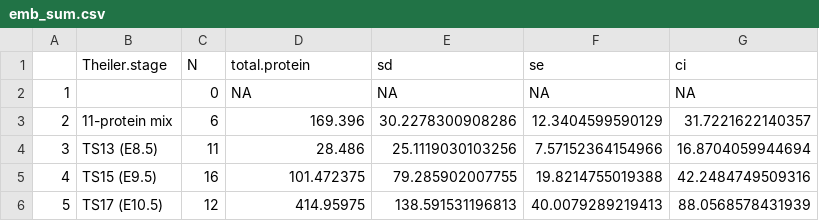
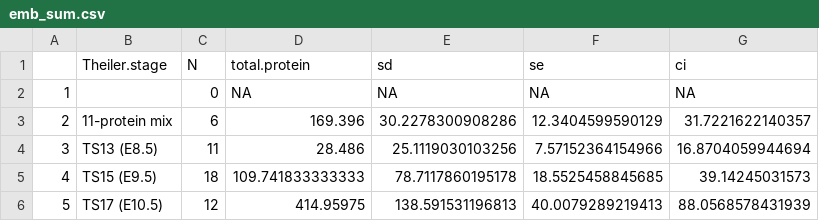
Before and after one commit to ajgarcuny/emb-prot-quant, a CSV file: emb_sum.csv, drawn as a sheet.

```diff
--- a/emb_sum.csv
+++ b/emb_sum.csv
@@ -4,3 +4,3 @@
 "3","TS13 (E8.5)",11,28.486,25.1119030103256,7.57152364154966,16.8704059944694
-"4","TS15 (E9.5)",16,101.472375,79.285902007755,19.8214755019388,42.2484749509316
+"4","TS15 (E9.5)",18,109.741833333333,78.7117860195178,18.5525458845685,39.14245031573
 "5","TS17 (E10.5)",12,414.95975,138.591531196813,40.0079289219413,88.0568578431939
```
Also changed, not shown: dig_sum.csv, exp_sum.csv, 2 other files.
